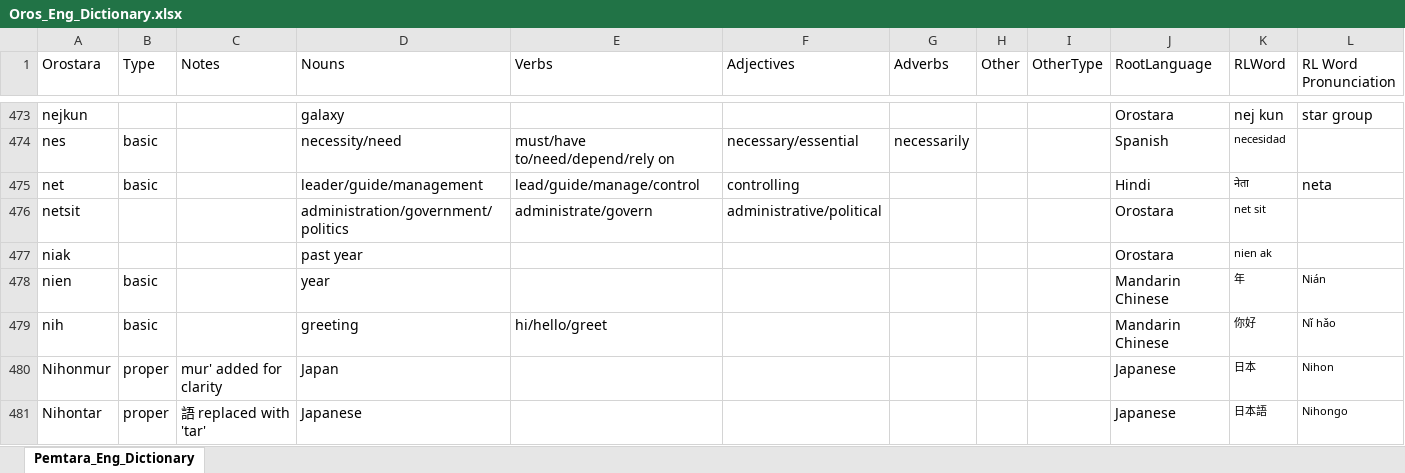
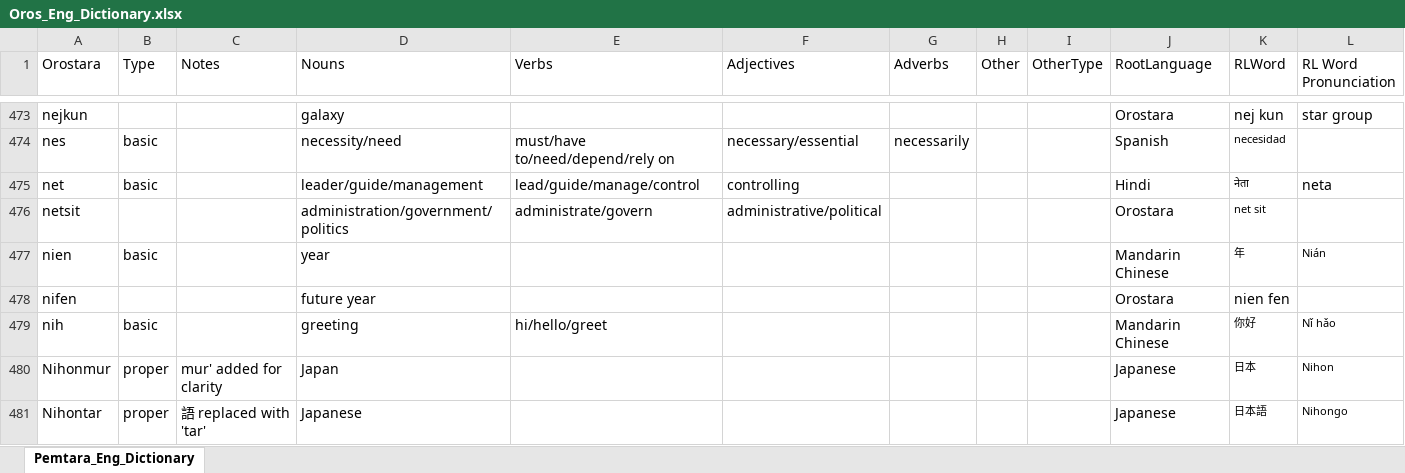
Before and after one commit to brushscape/Orostara-Dictionary, an Excel workbook: files/Oros_Eng_Dictionary.xlsx, sheet Pemtara_Eng_Dictionary, drawn as a sheet; only a part is shown, gaps mark what is left out; values as stored, in another font and other column widths than the file's, no borders; table styles not drawn; removed rows and columns are numbered as before the commit, all else as after; rows hold the shown columns only; the diff covers the shown part only; the diff names each change by its address in the sheet, - before the commit and + after, or states it on an @@ line.

```diff
--- a/files/Oros_Eng_Dictionary.xlsx (sheet Pemtara_Eng_Dictionary)
+++ b/files/Oros_Eng_Dictionary.xlsx (sheet Pemtara_Eng_Dictionary)
-row 477: niak |  |  | past year |  |  |  |  |  | Orostara | nien ak
+row 478: nifen |  |  | future year |  |  |  |  |  | Orostara | nien fen
```
Also changed, not shown: 12 added rows, 11 removed rows, 1 moved row, 20 edited cells and cell formats elsewhere in this sheet, 2 other files.
